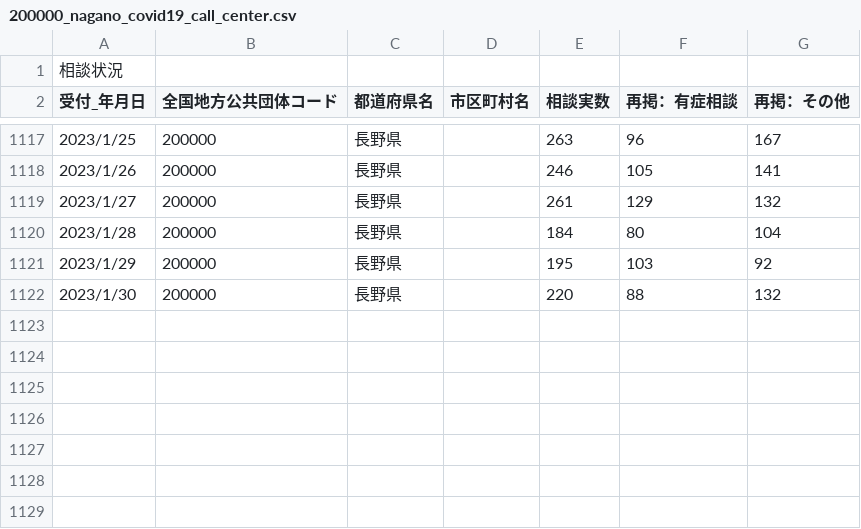
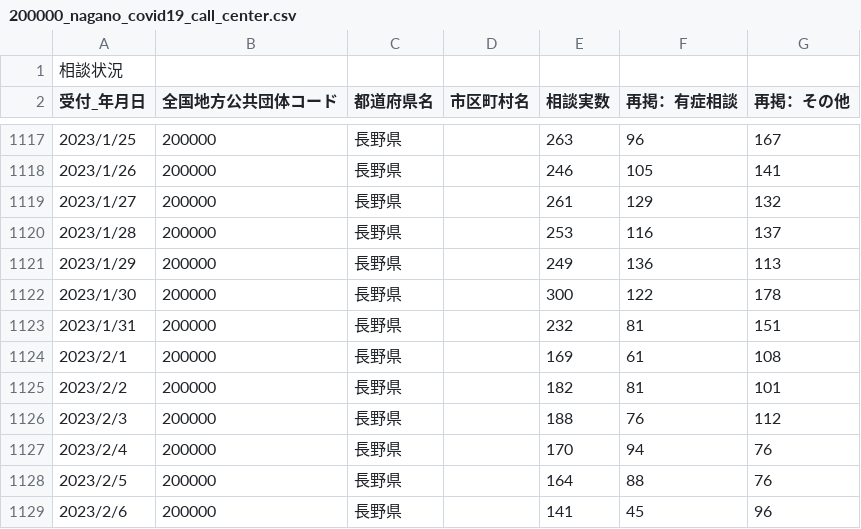
Before and after one commit to wataruoguchi/covid19_nagano_csv_to_json, a CSV file: src/.encoded/200000_nagano_covid19_call_center.csv, drawn as a sheet; only a part is shown, gaps mark what is left out.

```diff
--- a/src/.encoded/200000_nagano_covid19_call_center.csv
+++ b/src/.encoded/200000_nagano_covid19_call_center.csv
@@ -1119,4 +1119,11 @@
 2023/1/27,200000,長野県,,261,129,132
-2023/1/28,200000,長野県,,184,80,104
-2023/1/29,200000,長野県,,195,103,92
-2023/1/30,200000,長野県,,220,88,132
+2023/1/28,200000,長野県,,253,116,137
+2023/1/29,200000,長野県,,249,136,113
+2023/1/30,200000,長野県,,300,122,178
+2023/1/31,200000,長野県,,232,81,151
+2023/2/1,200000,長野県,,169,61,108
+2023/2/2,200000,長野県,,182,81,101
+2023/2/3,200000,長野県,,188,76,112
+2023/2/4,200000,長野県,,170,94,76
+2023/2/5,200000,長野県,,164,88,76
+2023/2/6,200000,長野県,,141,45,96
```
Also changed, not shown: src/.encoded/200000_nagano_covid19_test_count.csv, src/.encoded/call_center.csv, 4 other files.
